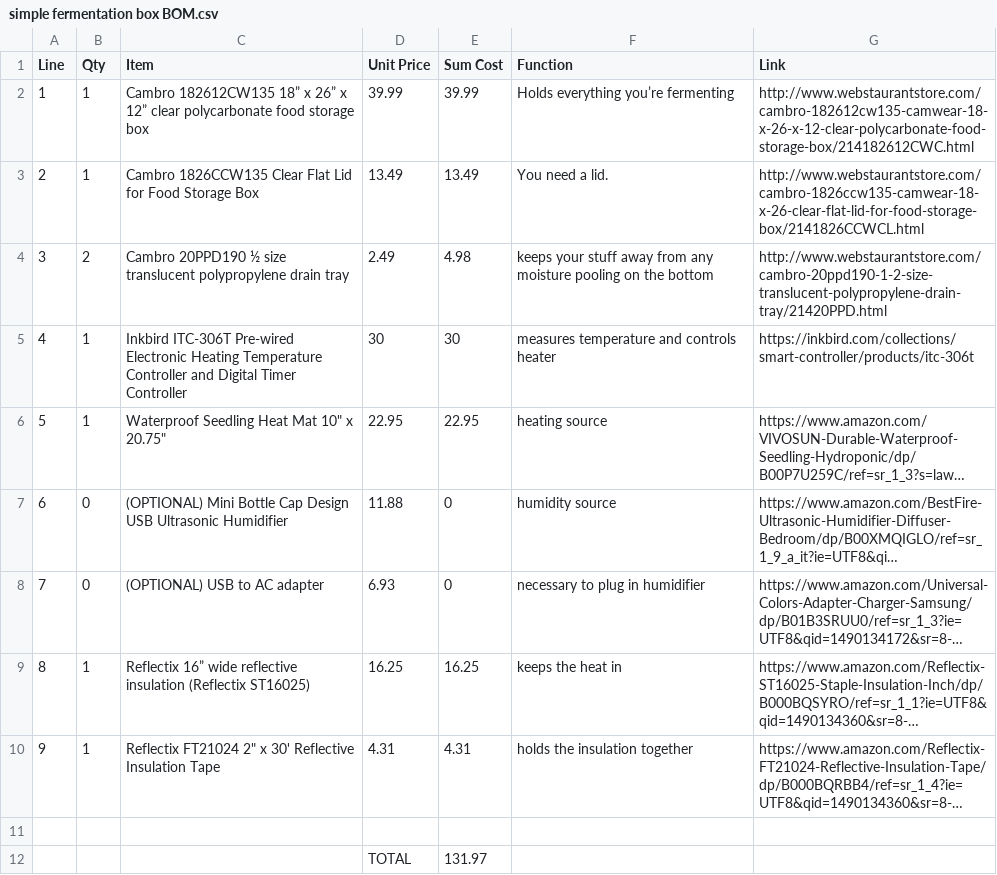
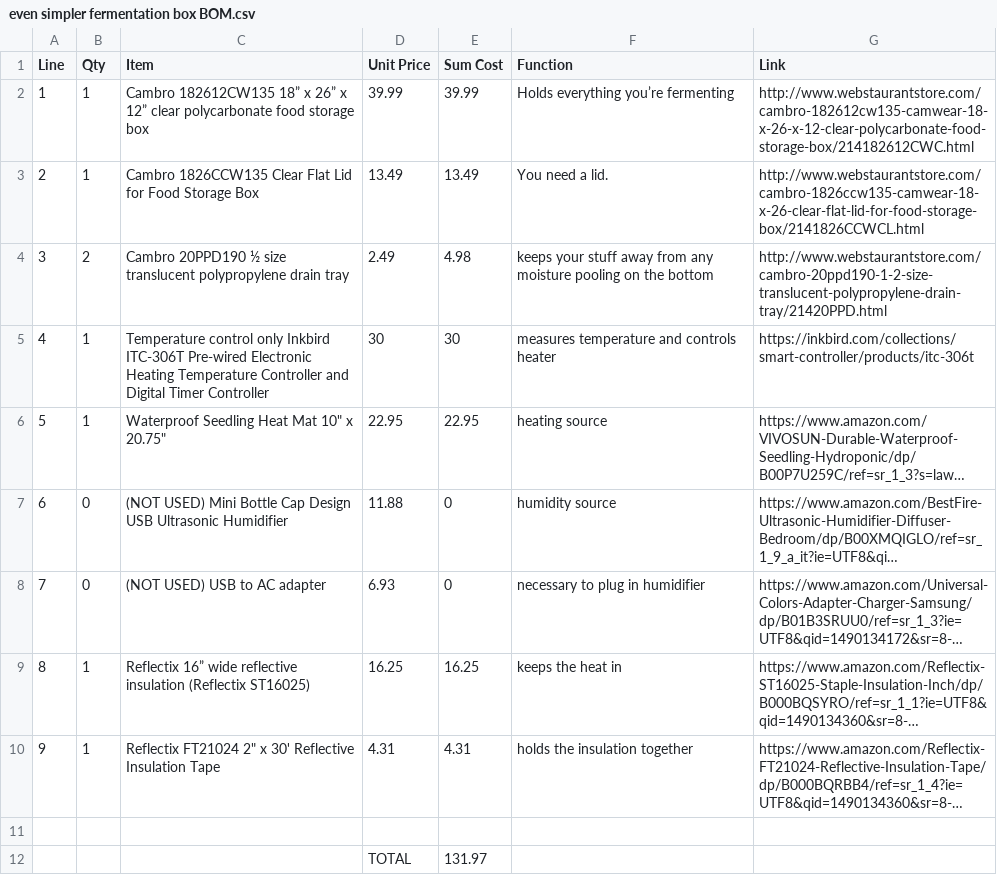
Before and after one commit to ariellejohnson/fermentabot-1.0-a-simple-fermentation-box, a CSV file: even simpler fermentation box BOM.csv (was simple fermentation box BOM.csv), drawn as a sheet; long unchanged cells end in …; the diff names each change by its address in the sheet, - before the commit and + after, or states it on an @@ line.

Commit message:
Update and rename simple fermentation box BOM.csv to even simpler fermentation box BOM.csv

```diff
--- a/simple fermentation box BOM.csv
+++ b/even simpler fermentation box BOM.csv
-C5 (Item): Inkbird ITC-306T…
+C5 (Item): Temperature control only Inkbird ITC-306T…
-C7 (Item): (OPTIONAL) Mini Bottle…
+C7 (Item): (NOT USED) Mini Bottle…
-C8 (Item): (OPTIONAL) USB to AC adapter
+C8 (Item): (NOT USED) USB to AC adapter
```
